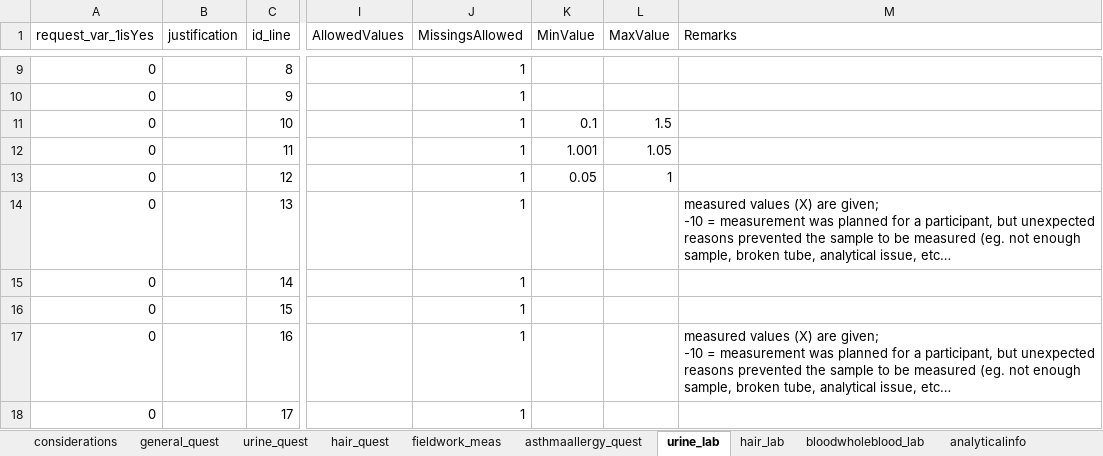
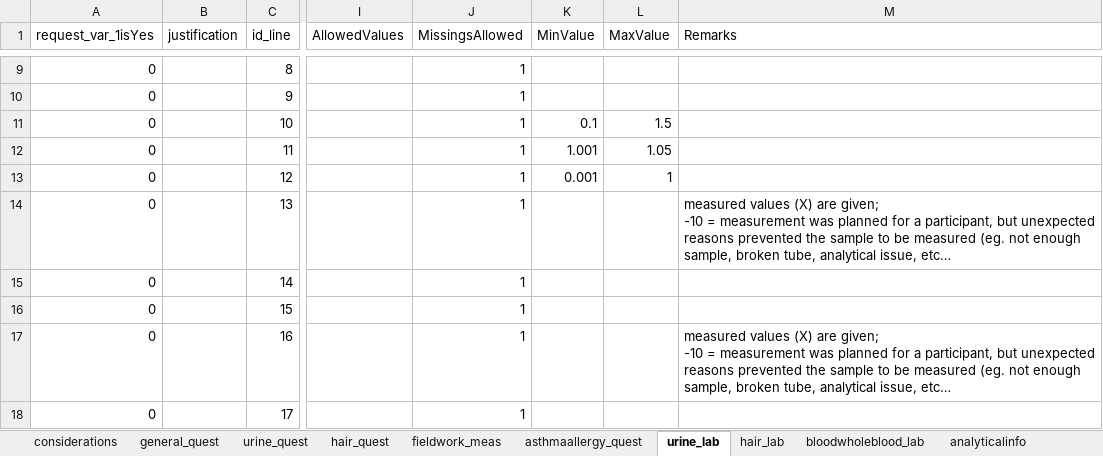
Before and after one commit to vito-epi/peh_userdocumentation, an Excel workbook: downloads/10.5281_zenodo.19856114/cb_parc_alignedstudies_children.xlsx, sheet urine_lab, drawn as a sheet; only a part is shown, gaps mark what is left out; long unchanged cells end in …; values as stored, in another font and other column widths than the file's, no borders; table styles not drawn; the diff names each change by its address in the sheet, - before the commit and + after, or states it on an @@ line.

```diff
--- a/downloads/10.5281_zenodo.19856114/cb_parc_alignedstudies_children.xlsx (sheet urine_lab)
+++ b/downloads/10.5281_zenodo.19856114/cb_parc_alignedstudies_children.xlsx (sheet urine_lab)
-K13 (MinValue): 0.05
+K13 (MinValue): 0.001
```
Also changed, not shown: sheet general_quest, downloads/10.5281_zenodo.19682162/cb_parc_alignedstudies_adults.xlsx, downloads/10.5281_zenodo.19682162/cb_parc_alignedstudies_children.xlsx, 12 other files.
